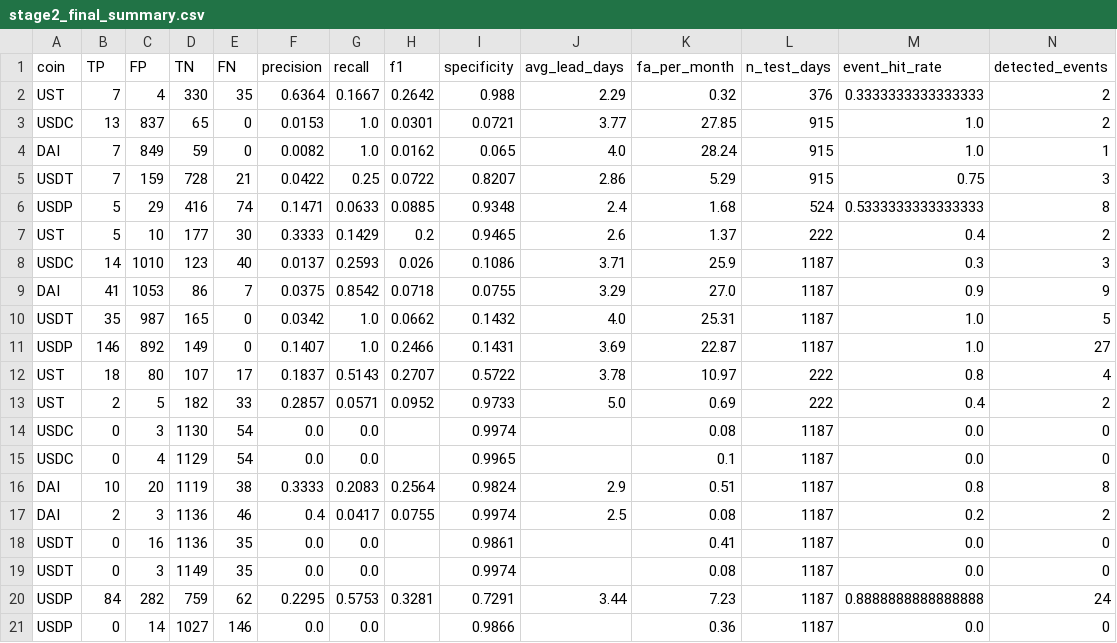
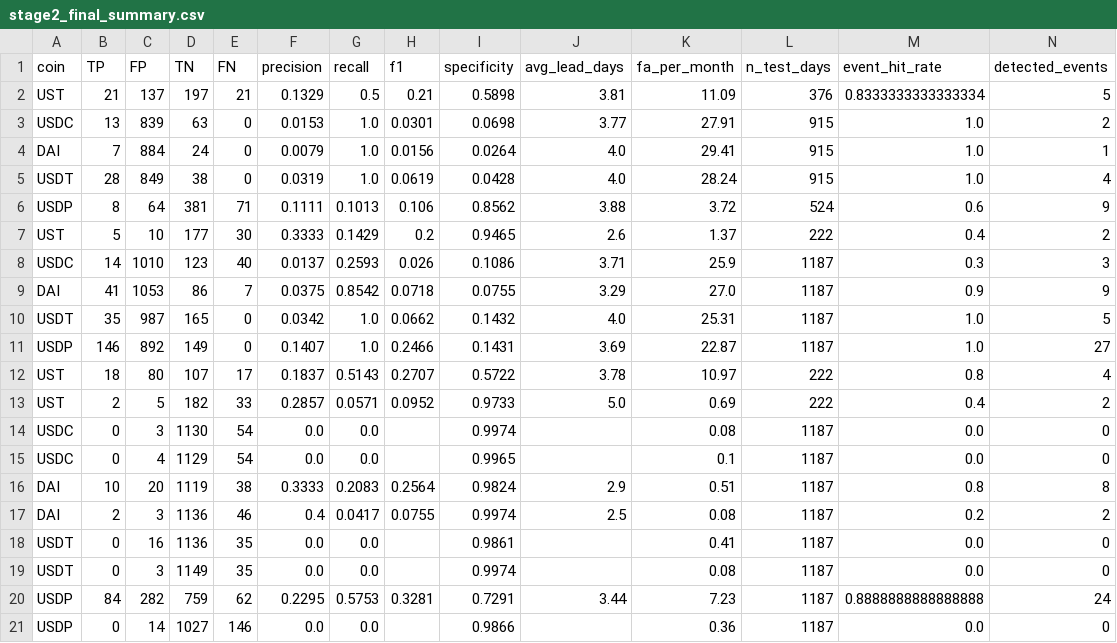
Before and after one commit to loowenwen/dse4101-project, a CSV file: stage2_final_summary.csv, drawn as a sheet; only a part is shown; removed rows and columns are numbered as before the commit, all else as after; rows hold the shown columns only; the diff names each change by its address in the sheet, - before the commit and + after, or states it on an @@ line.

```diff
--- a/stage2_final_summary.csv
+++ b/stage2_final_summary.csv
-row 2: UST | 7 | 4 | 330 | 35 | 0.6364 | 0.1667 | 0.2642 | 0.988 | 2.29 | 0.32 | 376 | 0.3333333333333333 | 2
+row 2: UST | 21 | 137 | 197 | 21 | 0.1329 | 0.5 | 0.21 | 0.5898 | 3.81 | 11.09 | 376 | 0.8333333333333334 | 5
-C3 (FP): 837
+C3 (FP): 839
-D3 (TN): 65
+D3 (TN): 63
-I3 (specificity): 0.0721
+I3 (specificity): 0.0698
-K3 (fa_per_month): 27.85
+K3 (fa_per_month): 27.91
-C4 (FP): 849
+C4 (FP): 884
-D4 (TN): 59
+D4 (TN): 24
-F4 (precision): 0.0082
+F4 (precision): 0.0079
-H4 (f1): 0.0162
+H4 (f1): 0.0156
-I4 (specificity): 0.065
+I4 (specificity): 0.0264
-K4 (fa_per_month): 28.24
+K4 (fa_per_month): 29.41
-row 5: USDT | 7 | 159 | 728 | 21 | 0.0422 | 0.25 | 0.0722 | 0.8207 | 2.86 | 5.29 | 915 | 0.75 | 3
-row 6: USDP | 5 | 29 | 416 | 74 | 0.1471 | 0.0633 | 0.0885 | 0.9348 | 2.4 | 1.68 | 524 | 0.5333333333333333 | 8
+row 5: USDT | 28 | 849 | 38 | 0 | 0.0319 | 1.0 | 0.0619 | 0.0428 | 4.0 | 28.24 | 915 | 1.0 | 4
+row 6: USDP | 8 | 64 | 381 | 71 | 0.1111 | 0.1013 | 0.106 | 0.8562 | 3.88 | 3.72 | 524 | 0.6 | 9
```
Also changed, not shown: 10 other files.
